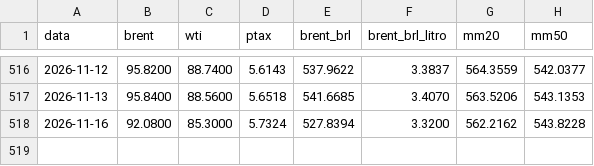
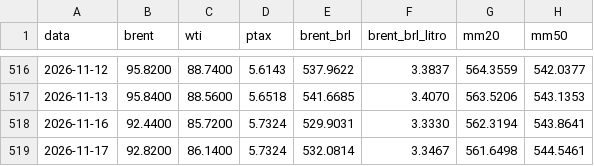
Before and after one commit to gzfposto/painel-combustiveis, a CSV file: dados/brent_brl.csv, drawn as a sheet; only a part is shown, gaps mark what is left out.

```diff
--- a/dados/brent_brl.csv
+++ b/dados/brent_brl.csv
@@ -517,2 +517,3 @@ data,brent,wti,ptax,brent_brl,brent_brl_litro,mm20,mm50
 2026-11-13,95.8400,88.5600,5.6518,541.6685,3.4070,563.5206,543.1353
-2026-11-16,92.0800,85.3000,5.7324,527.8394,3.3200,562.2162,543.8228
+2026-11-16,92.4400,85.7200,5.7324,529.9031,3.3330,562.3194,543.8641
+2026-11-17,92.8200,86.1400,5.7324,532.0814,3.3467,561.6498,544.5461
```
Also changed, not shown: dados/petroleo.csv, 1 other file.
